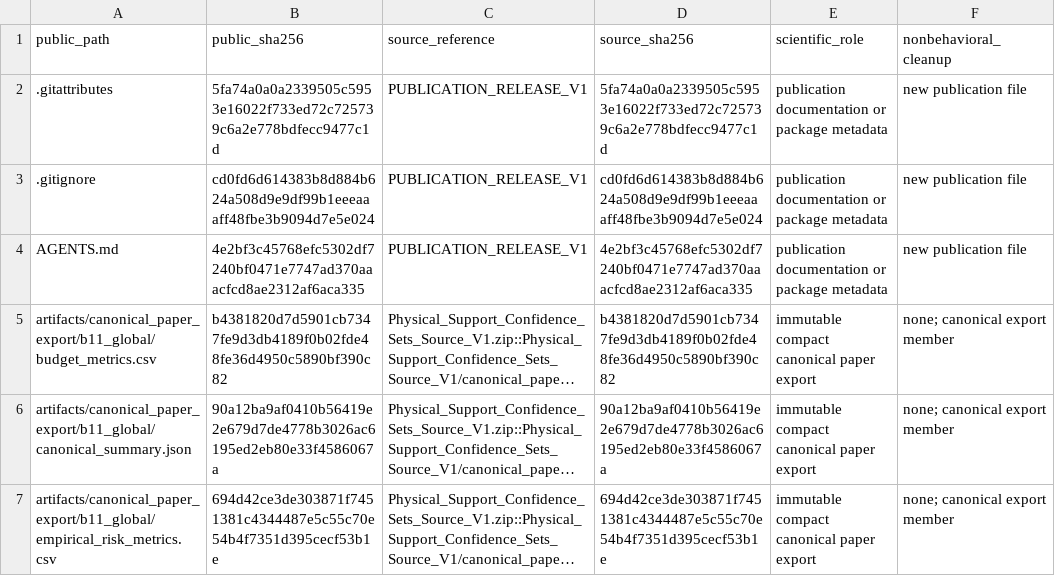
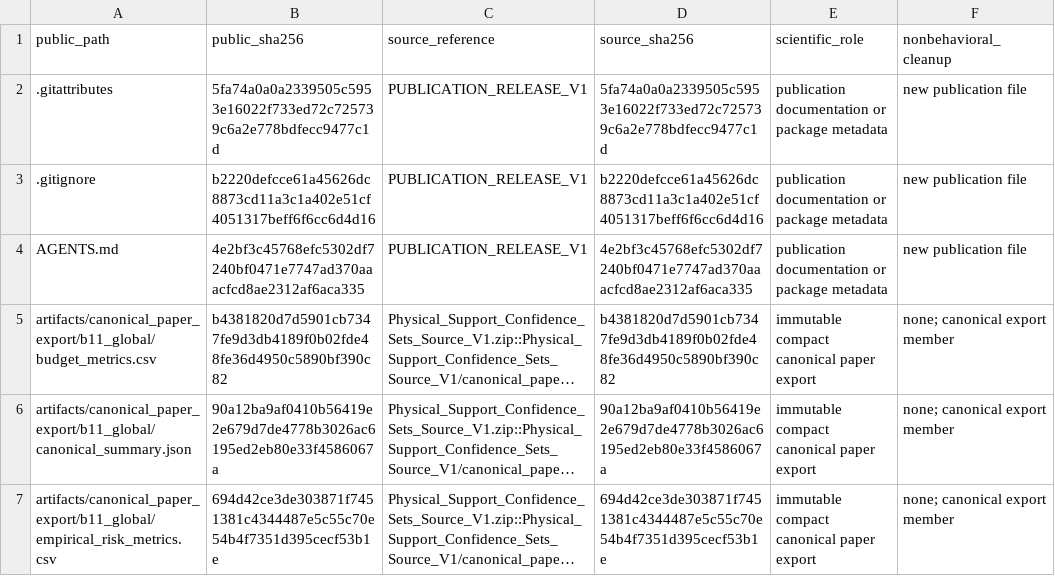
Before and after one commit to GJPengAtNchu/PhysicalSupportConfidenceSets, a CSV file: docs/SOURCE_MANIFEST.csv, drawn as a sheet; only a part is shown; long unchanged cells end in …; the diff covers the shown part only.

Commit message:
release: sync publication code, canonical artifacts, and provenance

```diff
--- a/docs/SOURCE_MANIFEST.csv
+++ b/docs/SOURCE_MANIFEST.csv
@@ -2,3 +2,3 @@ public_path,public_sha256,source_reference,source_sha256,scientific_role,nonbeha
 .gitattributes,5fa74a0a0a2339505c5953e16022f733ed72c725739c6a2e778bdfecc9477c1d,PUBLICATION_RELEASE_V1,5fa74a0a0a2339505c5953e16022f733ed72c725739c6a2e778bdfecc9477c1d,publication documentation or package metadata,new publication file
-.gitignore,cd0fd6d614383b8d884b624a508d9e9df99b1eeeaaaff48fbe3b9094d7e5e024,PUBLICATION_RELEASE_V1,cd0fd6d614383b8d884b624a508d9e9df99b1eeeaaaff48fbe3b9094d7e5e024,publication documentation or package metadata,new publication file
+.gitignore,b2220defcce61a45626dc8873cd11a3c1a402e51cf4051317beff6f6cc6d4d16,PUBLICATION_RELEASE_V1,b2220defcce61a45626dc8873cd11a3c1a402e51cf4051317beff6f6cc6d4d16,publication documentation or package metadata,new publication file
 AGENTS.md,4e2bf3c45768efc5302df7240bf0471e7747ad370aaacfcd8ae2312af6aca335,PUBLICATION_RELEASE_V1,4e2bf3c45768efc5302df7240bf0471e7747ad370aaacfcd8ae2312af6aca335,publication documentation or package metadata,new publication file
```
Also changed, not shown: 11 added rows and 18 edited cells elsewhere in this file, 21 other files.
